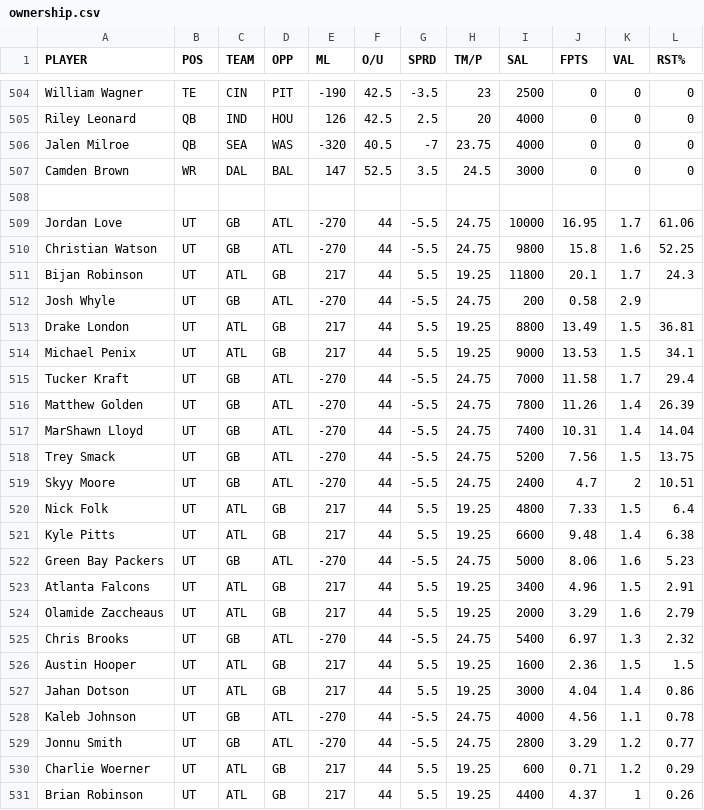
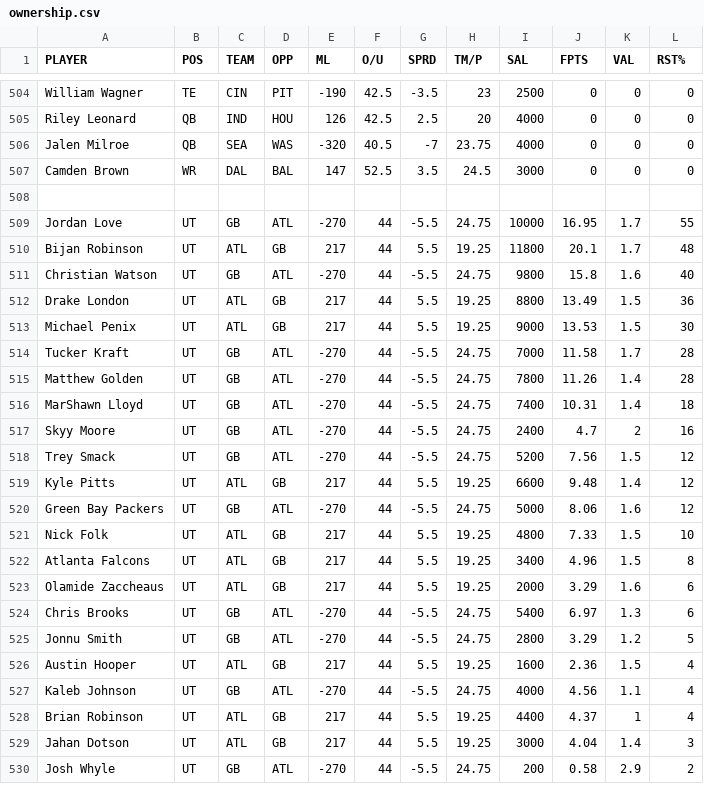
Before and after one commit to 925Sports/925Sports-nfl-dfs-data, a CSV file: ownership.csv, drawn as a sheet; only a part is shown, gaps mark what is left out; the diff covers the shown part only.

```diff
--- a/ownership.csv
+++ b/ownership.csv
@@ -508,24 +508,23 @@ Camden Brown,WR,DAL,BAL,147,52.5,3.5,24.5,3000,0,0,0
 ,,,,,,,,,,,
-Jordan Love,UT,GB,ATL,-270,44,-5.5,24.75,10000,16.95,1.7,61.06
-Christian Watson,UT,GB,ATL,-270,44,-5.5,24.75,9800,15.8,1.6,52.25
-Bijan Robinson,UT,ATL,GB,217,44,5.5,19.25,11800,20.1,1.7,24.3
-Josh Whyle,UT,GB,ATL,-270,44,-5.5,24.75,200,0.58,2.9,
-Drake London,UT,ATL,GB,217,44,5.5,19.25,8800,13.49,1.5,36.81
-Michael Penix,UT,ATL,GB,217,44,5.5,19.25,9000,13.53,1.5,34.1
-Tucker Kraft,UT,GB,ATL,-270,44,-5.5,24.75,7000,11.58,1.7,29.4
-Matthew Golden,UT,GB,ATL,-270,44,-5.5,24.75,7800,11.26,1.4,26.39
-MarShawn Lloyd,UT,GB,ATL,-270,44,-5.5,24.75,7400,10.31,1.4,14.04
-Trey Smack,UT,GB,ATL,-270,44,-5.5,24.75,5200,7.56,1.5,13.75
-Skyy Moore,UT,GB,ATL,-270,44,-5.5,24.75,2400,4.7,2,10.51
-Nick Folk,UT,ATL,GB,217,44,5.5,19.25,4800,7.33,1.5,6.4
-Kyle Pitts,UT,ATL,GB,217,44,5.5,19.25,6600,9.48,1.4,6.38
-Green Bay Packers,UT,GB,ATL,-270,44,-5.5,24.75,5000,8.06,1.6,5.23
-Atlanta Falcons,UT,ATL,GB,217,44,5.5,19.25,3400,4.96,1.5,2.91
-Olamide Zaccheaus,UT,ATL,GB,217,44,5.5,19.25,2000,3.29,1.6,2.79
-Chris Brooks,UT,GB,ATL,-270,44,-5.5,24.75,5400,6.97,1.3,2.32
-Austin Hooper,UT,ATL,GB,217,44,5.5,19.25,1600,2.36,1.5,1.5
-Jahan Dotson,UT,ATL,GB,217,44,5.5,19.25,3000,4.04,1.4,0.86
-Kaleb Johnson,UT,GB,ATL,-270,44,-5.5,24.75,4000,4.56,1.1,0.78
-Jonnu Smith,UT,GB,ATL,-270,44,-5.5,24.75,2800,3.29,1.2,0.77
-Charlie Woerner,UT,ATL,GB,217,44,5.5,19.25,600,0.71,1.2,0.29
-Brian Robinson,UT,ATL,GB,217,44,5.5,19.25,4400,4.37,1,0.26
+Jordan Love,UT,GB,ATL,-270,44,-5.5,24.75,10000,16.95,1.7,55
+Bijan Robinson,UT,ATL,GB,217,44,5.5,19.25,11800,20.1,1.7,48
+Christian Watson,UT,GB,ATL,-270,44,-5.5,24.75,9800,15.8,1.6,40
+Drake London,UT,ATL,GB,217,44,5.5,19.25,8800,13.49,1.5,36
+Michael Penix,UT,ATL,GB,217,44,5.5,19.25,9000,13.53,1.5,30
+Tucker Kraft,UT,GB,ATL,-270,44,-5.5,24.75,7000,11.58,1.7,28
+Matthew Golden,UT,GB,ATL,-270,44,-5.5,24.75,7800,11.26,1.4,28
+MarShawn Lloyd,UT,GB,ATL,-270,44,-5.5,24.75,7400,10.31,1.4,18
+Skyy Moore,UT,GB,ATL,-270,44,-5.5,24.75,2400,4.7,2,16
+Trey Smack,UT,GB,ATL,-270,44,-5.5,24.75,5200,7.56,1.5,12
+Kyle Pitts,UT,ATL,GB,217,44,5.5,19.25,6600,9.48,1.4,12
+Green Bay Packers,UT,GB,ATL,-270,44,-5.5,24.75,5000,8.06,1.6,12
+Nick Folk,UT,ATL,GB,217,44,5.5,19.25,4800,7.33,1.5,10
+Atlanta Falcons,UT,ATL,GB,217,44,5.5,19.25,3400,4.96,1.5,8
+Olamide Zaccheaus,UT,ATL,GB,217,44,5.5,19.25,2000,3.29,1.6,6
+Chris Brooks,UT,GB,ATL,-270,44,-5.5,24.75,5400,6.97,1.3,6
+Jonnu Smith,UT,GB,ATL,-270,44,-5.5,24.75,2800,3.29,1.2,5
+Austin Hooper,UT,ATL,GB,217,44,5.5,19.25,1600,2.36,1.5,4
+Kaleb Johnson,UT,GB,ATL,-270,44,-5.5,24.75,4000,4.56,1.1,4
+Brian Robinson,UT,ATL,GB,217,44,5.5,19.25,4400,4.37,1,4
+Jahan Dotson,UT,ATL,GB,217,44,5.5,19.25,3000,4.04,1.4,3
+Josh Whyle,UT,GB,ATL,-270,44,-5.5,24.75,200,0.58,2.9,2
```
Also changed, not shown: 1 added row and 2 edited cells elsewhere in this file, final.csv, players.csv, 1 other file.
